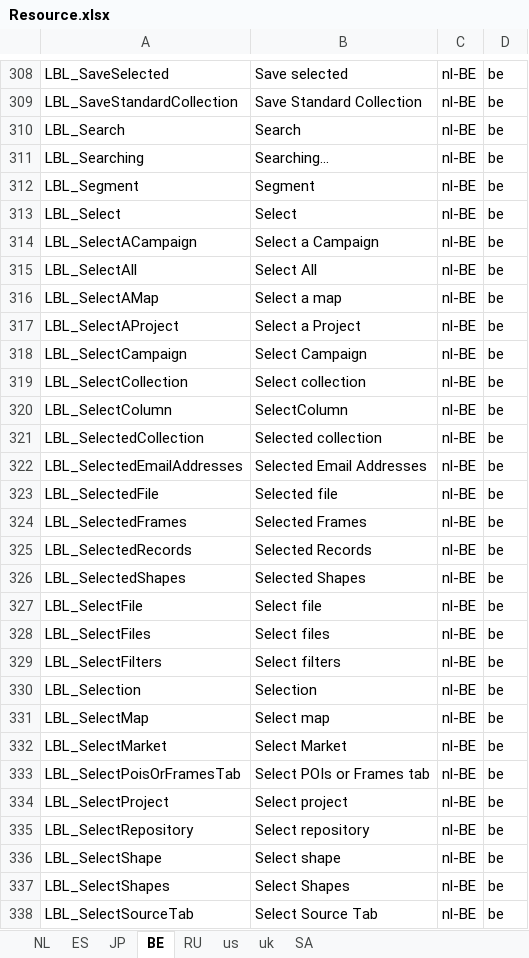
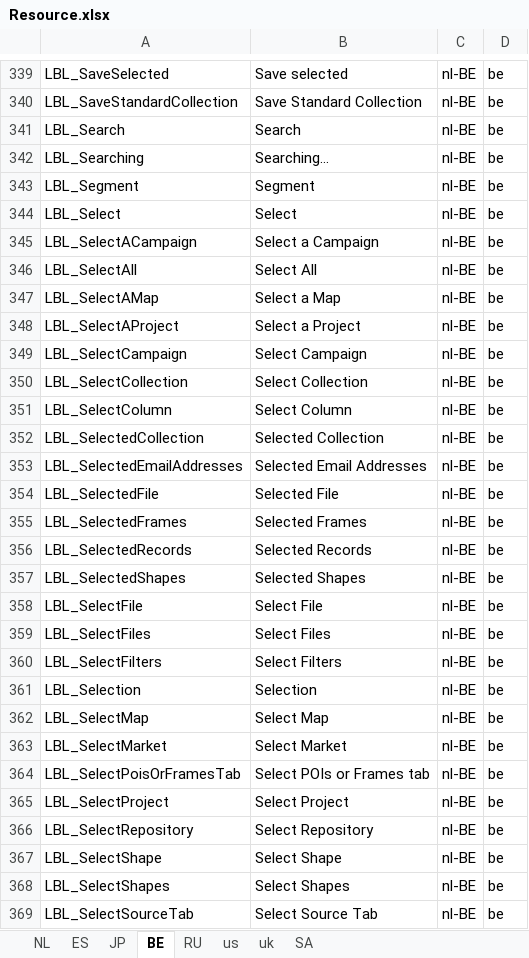
Before and after one commit to ripan/translations, an Excel workbook: Resource.xlsx, sheet BE, drawn as a sheet; only a part is shown, gaps mark what is left out; values as stored, in another font and other column widths than the file's, no borders; addresses are those after the commit; the diff covers the shown part only; the diff names each change by its address in the sheet, - before the commit and + after, or states it on an @@ line.

```diff
--- a/Resource.xlsx (sheet BE)
+++ b/Resource.xlsx (sheet BE)
-B342: Searching...
+B342: Searching…
-B347: Select a map
+B347: Select a Map
-B350: Select collection
+B350: Select Collection
-B351: SelectColumn
+B351: Select Column
-B352: Selected collection
+B352: Selected Collection
-B354: Selected file
+B354: Selected File
-B358: Select file
+B358: Select File
-B359: Select files
+B359: Select Files
-B360: Select filters
+B360: Select Filters
-B362: Select map
+B362: Select Map
-B365: Select project
+B365: Select Project
-B366: Select repository
+B366: Select Repository
-B367: Select shape
+B367: Select Shape
```
Also changed, not shown: 12 added rows, 17 removed rows, 63 moved rows, 76 edited cells and cell formats elsewhere in this sheet, sheet JP.
